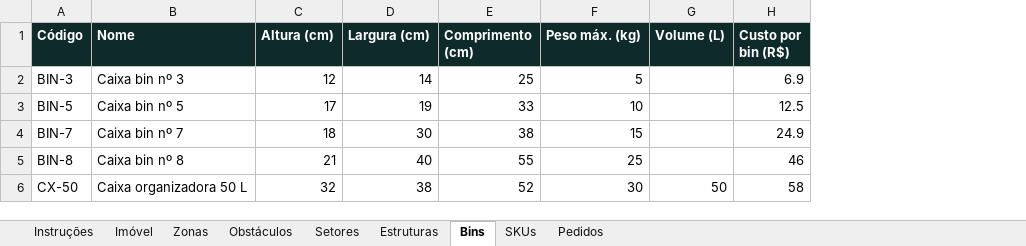
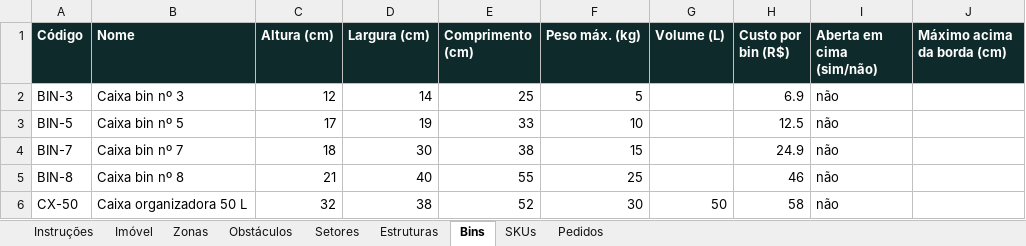
Before and after one commit to xflprflx/storage-optimization, an Excel workbook: samples/exemplos/galpao-medio.xlsx, sheet Bins, drawn as a sheet; values as stored, in another font and other column widths than the file's, no borders; the diff names each change by its address in the sheet, - before the commit and + after, or states it on an @@ line.

```diff
--- a/samples/exemplos/galpao-medio.xlsx (sheet Bins)
+++ b/samples/exemplos/galpao-medio.xlsx (sheet Bins)
+column I (Aberta em cima (sim/não)), rows 2-6: all não
+column J (Máximo acima da borda (cm)), empty
```
Also changed, not shown: samples/exemplos/cd-paletes-picking.xlsx, samples/exemplos/imovel-estreito.xlsx, 22 other files.
